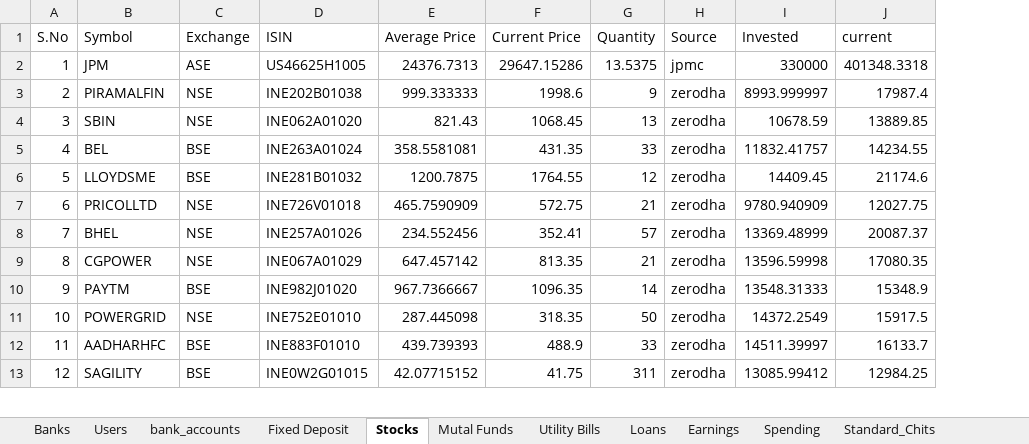
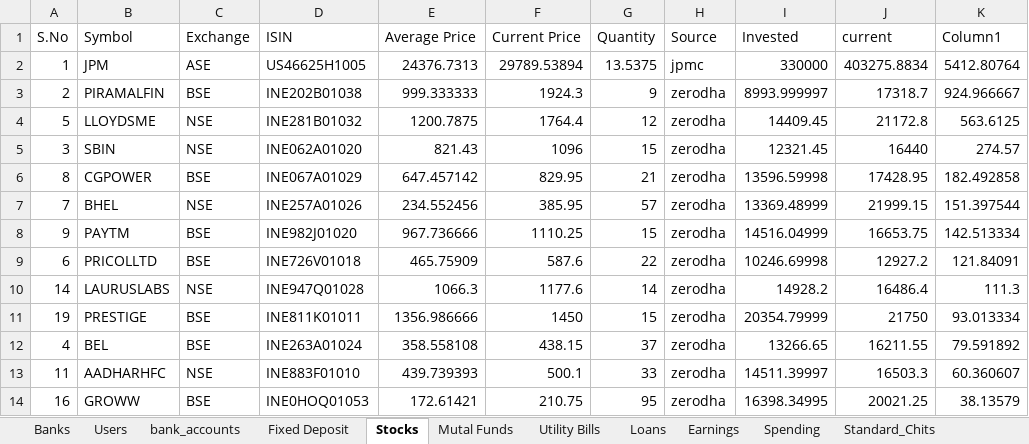
Before and after one commit to venkattj/dashboard, an Excel workbook: financial_dashboard/Income.xlsx, sheet Stocks, drawn as a sheet; only a part is shown; values as stored, in another font and other column widths than the file's, no borders; table styles not drawn; removed rows and columns are numbered as before the commit, all else as after; the diff covers the shown part only; the diff names each change by its address in the sheet, - before the commit and + after, or states it on an @@ line.

```diff
--- a/financial_dashboard/Income.xlsx (sheet Stocks)
+++ b/financial_dashboard/Income.xlsx (sheet Stocks)
+column K (Column1), rows 2-4: 5412.80764 | 924.966667 | 563.6125; rows 7-8: 151.397544 | 142.513334; row 13: 60.360607
-F2 (Current Price): 29647.15286
+F2 (Current Price): 29789.53894
-J2 (current): 401348.3318
+J2 (current): 403275.8834
-C3 (Exchange): NSE
+C3 (Exchange): BSE
-F3 (Current Price): 1998.6
+F3 (Current Price): 1924.3
-J3 (current): 17987.4
+J3 (current): 17318.7
-row 4: 3 | SBIN | NSE | INE062A01020 | 821.43 | 1068.45 | 13 | zerodha | 10678.59 | 13889.85
-row 5: 4 | BEL | BSE | INE263A01024 | 358.5581081 | 431.35 | 33 | zerodha | 11832.41757 | 14234.55
-C4 (Exchange): BSE
+C4 (Exchange): NSE
-F4 (Current Price): 1764.55
+F4 (Current Price): 1764.4
-J4 (current): 21174.6
+J4 (current): 21172.8
-row 7: 6 | PRICOLLTD | NSE | INE726V01018 | 465.7590909 | 572.75 | 21 | zerodha | 9780.940909 | 12027.75
+row 5: 3 | SBIN | NSE | INE062A01020 | 821.43 | 1096 | 15 | zerodha | 12321.45 | 16440 | 274.57
+row 6: 8 | CGPOWER | BSE | INE067A01029 | 647.457142 | 829.95 | 21 | zerodha | 13596.59998 | 17428.95 | 182.492858
-F7 (Current Price): 352.41
+F7 (Current Price): 385.95
-J7 (current): 20087.37
+J7 (current): 21999.15
-row 9: 8 | CGPOWER | NSE | INE067A01029 | 647.457142 | 813.35 | 21 | zerodha | 13596.59998 | 17080.35
-E8 (Average Price): 967.7366667
+E8 (Average Price): 967.736666
-F8 (Current Price): 1096.35
+F8 (Current Price): 1110.25
-G8 (Quantity): 14
+G8 (Quantity): 15
-I8 (Invested): 13548.31333
+I8 (Invested): 14516.04999
-J8 (current): 15348.9
+J8 (current): 16653.75
-row 11: 10 | POWERGRID | NSE | INE752E01010 | 287.445098 | 318.35 | 50 | zerodha | 14372.2549 | 15917.5
+row 9: 6 | PRICOLLTD | BSE | INE726V01018 | 465.75909 | 587.6 | 22 | zerodha | 10246.69998 | 12927.2 | 121.84091
+row 10: 14 | LAURUSLABS | NSE | INE947Q01028 | 1066.3 | 1177.6 | 14 | zerodha | 14928.2 | 16486.4 | 111.3
+row 11: 19 | PRESTIGE | BSE | INE811K01011 | 1356.986666 | 1450 | 15 | zerodha | 20354.79999 | 21750 | 93.013334
+row 12: 4 | BEL | BSE | INE263A01024 | 358.558108 | 438.15 | 37 | zerodha | 13266.65 | 16211.55 | 79.591892
-C13 (Exchange): BSE
+C13 (Exchange): NSE
-F13 (Current Price): 488.9
+F13 (Current Price): 500.1
-J13 (current): 16133.7
+J13 (current): 16503.3
-row 13: 12 | SAGILITY | BSE | INE0W2G01015 | 42.07715152 | 41.75 | 311 | zerodha | 13085.99412 | 12984.25
+row 14: 16 | GROWW | BSE | INE0HOQ01053 | 172.61421 | 210.75 | 95 | zerodha | 16398.34995 | 20021.25 | 38.13579
```
Also changed, not shown: 4 added rows, 5 removed rows and 21 edited cells elsewhere in this sheet, sheet Fixed Deposit, sheet Mutal Funds, sheet Sheet1, sheet Overall, sheet Variable_Chit, sheet bank_accounts, 1 more sheet, formulas that keep their value, 17 other files.
